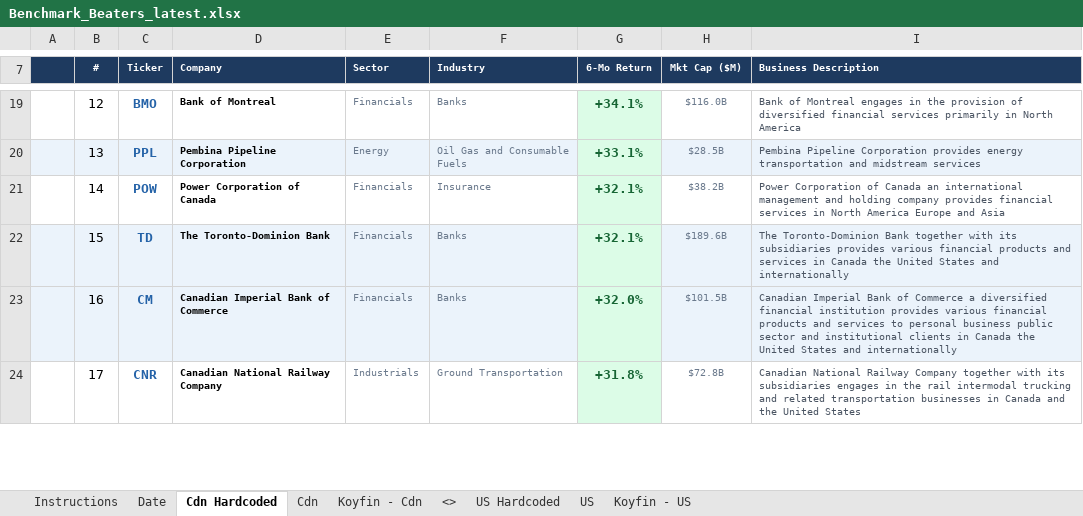
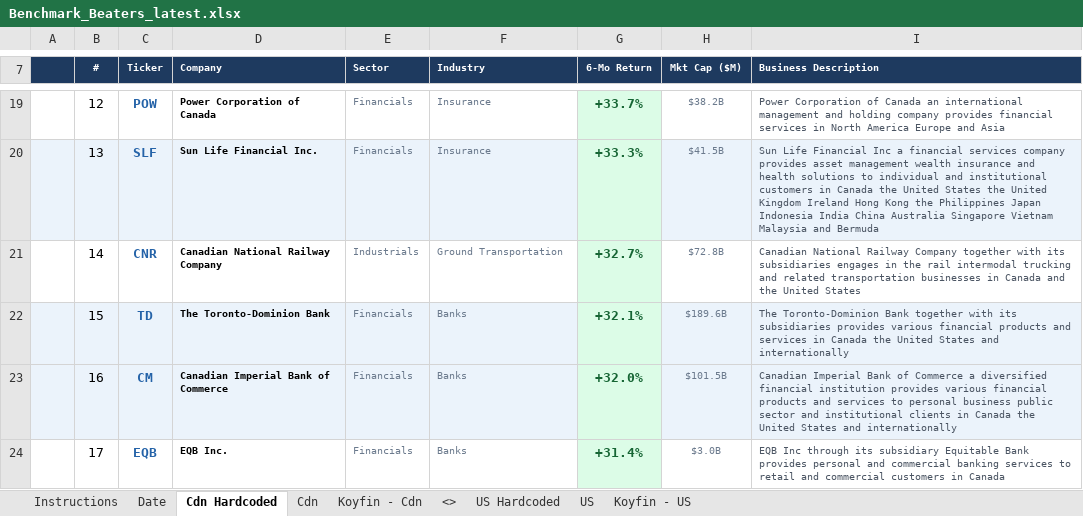
Before and after one commit to 5iResearch/data-scripts, an Excel workbook: outputs/benchmark-beaters/Benchmark_Beaters_latest.xlsx, sheet Cdn Hardcoded, drawn as a sheet; only a part is shown, gaps mark what is left out; values as stored, in another font and other column widths than the file's, no borders; conditional formats not drawn; the diff covers the shown part only; the diff names each change by its address in the sheet, - before the commit and + after, or states it on an @@ line.

```diff
--- a/outputs/benchmark-beaters/Benchmark_Beaters_latest.xlsx (sheet Cdn Hardcoded)
+++ b/outputs/benchmark-beaters/Benchmark_Beaters_latest.xlsx (sheet Cdn Hardcoded)
-C19 (Ticker): BMO
+C19 (Ticker): POW
-D19 (Company): Bank of Montreal
+D19 (Company): Power Corporation of Canada
-F19 (Industry): Banks
+F19 (Industry): Insurance
-G19 (6-Mo Return): +34.1%
+G19 (6-Mo Return): +33.7%
-H19 (Mkt Cap ($M)): $116.0B
+H19 (Mkt Cap ($M)): $38.2B
-I19 (Business Description): Bank of Montreal engages in the provision of diversified financial services primarily in North America
+I19 (Business Description): Power Corporation of Canada an international management and holding company provides financial services in North America Europe and Asia
-C20 (Ticker): PPL
+C20 (Ticker): SLF
-D20 (Company): Pembina Pipeline Corporation
+D20 (Company): Sun Life Financial Inc.
-E20 (Sector): Energy
+E20 (Sector): Financials
-F20 (Industry): Oil Gas and Consumable Fuels
+F20 (Industry): Insurance
-G20 (6-Mo Return): +33.1%
+G20 (6-Mo Return): +33.3%
-H20 (Mkt Cap ($M)): $28.5B
+H20 (Mkt Cap ($M)): $41.5B
-I20 (Business Description): Pembina Pipeline Corporation provides energy transportation and midstream services
+I20 (Business Description): Sun Life Financial Inc a financial services company provides asset management wealth insurance and health solutions to individual and institutional customers in Canada the United States the United Kingdom Ireland Hong Kong the Philippines Japan Indonesia India China Australia Singapore Vietnam Malaysia and Bermuda
-C21 (Ticker): POW
+C21 (Ticker): CNR
-D21 (Company): Power Corporation of Canada
+D21 (Company): Canadian National Railway Company
-E21 (Sector): Financials
+E21 (Sector): Industrials
-F21 (Industry): Insurance
+F21 (Industry): Ground Transportation
-G21 (6-Mo Return): +32.1%
+G21 (6-Mo Return): +32.7%
-H21 (Mkt Cap ($M)): $38.2B
+H21 (Mkt Cap ($M)): $72.8B
-I21 (Business Description): Power Corporation of Canada an international management and holding company provides financial services in North America Europe and Asia
+I21 (Business Description): Canadian National Railway Company together with its subsidiaries engages in the rail intermodal trucking and related transportation businesses in Canada and the United States
-C24 (Ticker): CNR
+C24 (Ticker): EQB
-D24 (Company): Canadian National Railway Company
+D24 (Company): EQB Inc.
-E24 (Sector): Industrials
+E24 (Sector): Financials
-F24 (Industry): Ground Transportation
+F24 (Industry): Banks
-G24 (6-Mo Return): +31.8%
+G24 (6-Mo Return): +31.4%
-H24 (Mkt Cap ($M)): $72.8B
+H24 (Mkt Cap ($M)): $3.0B
-I24 (Business Description): Canadian National Railway Company together with its subsidiaries engages in the rail intermodal trucking and related transportation businesses in Canada and the United States
+I24 (Business Description): EQB Inc through its subsidiary Equitable Bank provides personal and commercial banking services to retail and commercial customers in Canada
```
Also changed, not shown: 99 edited cells elsewhere in this sheet, sheet US Hardcoded, outputs/benchmark-beaters/Benchmark_Beaters_2026-07-21.xlsx, 2 other files.
